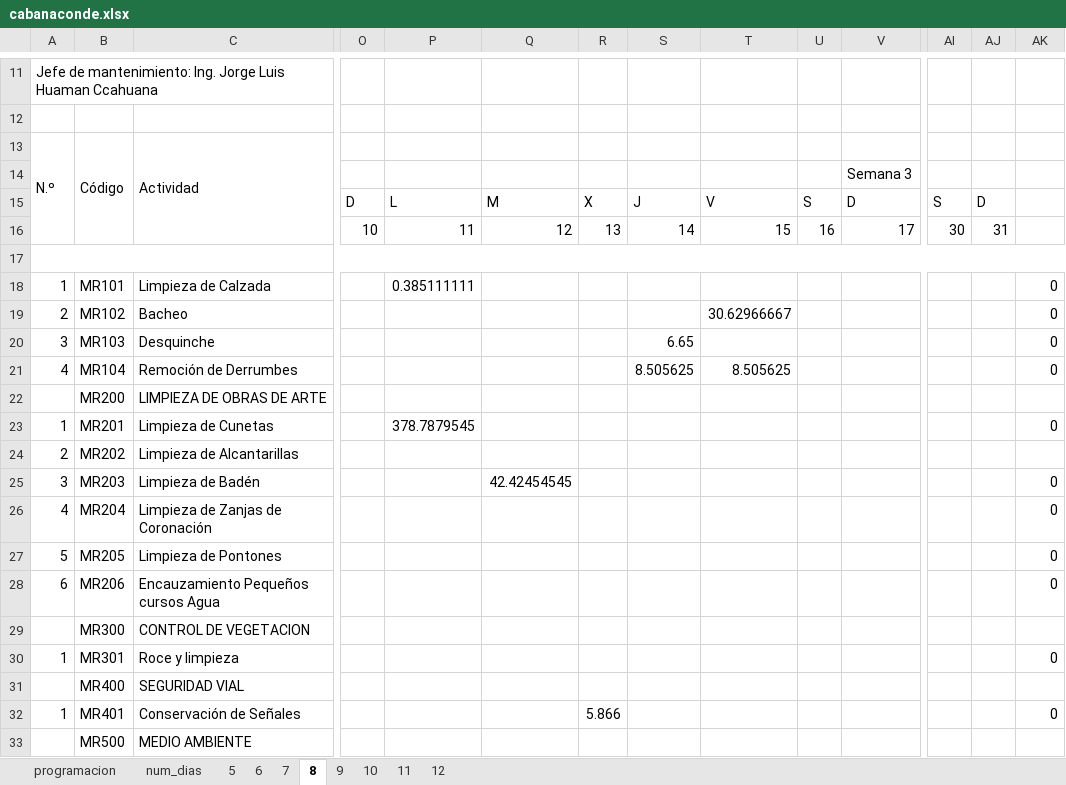
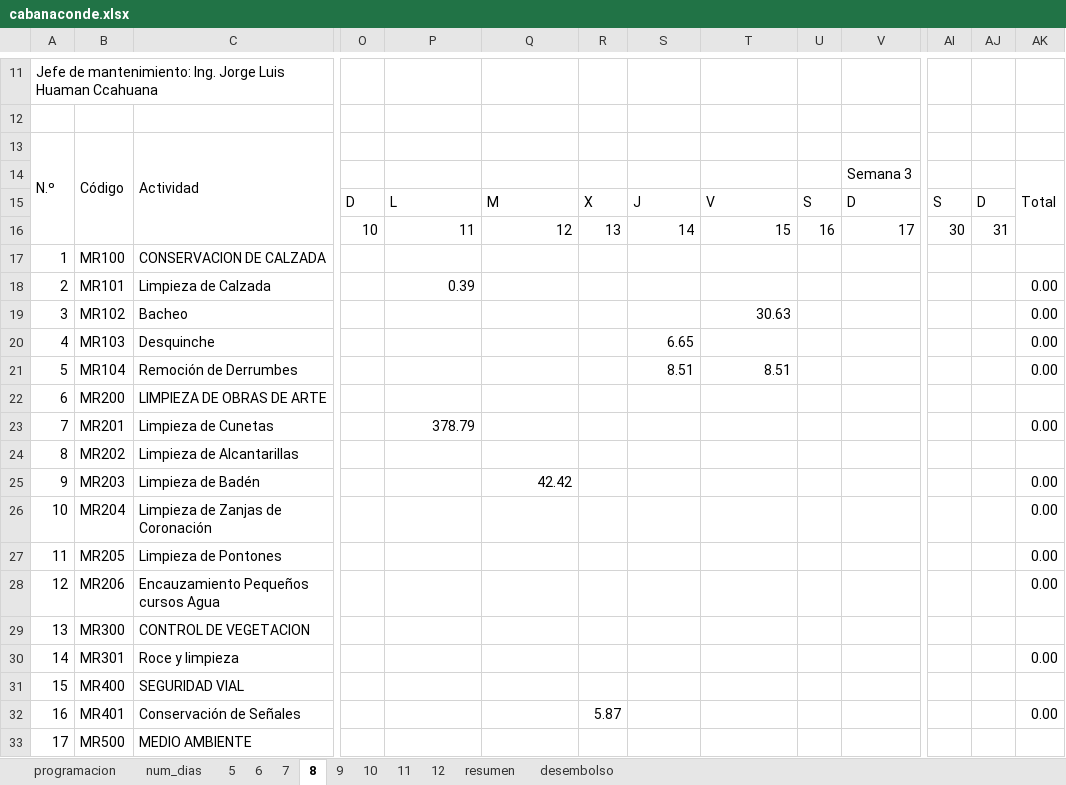
Before and after one commit to eder3232/ivp-cronogramas, an Excel workbook: src/output/cabanaconde.xlsx, sheet 8, drawn as a sheet; only a part is shown, gaps mark what is left out; values as stored, in another font and other column widths than the file's, no cell formats; conditional formats not drawn; removed rows and columns are numbered as before the commit, all else as after; rows hold the shown columns only; the diff covers the shown part only; the diff names each change by its address in the sheet, - before the commit and + after, or states it on an @@ line.

```diff
--- a/src/output/cabanaconde.xlsx (sheet 8)
+++ b/src/output/cabanaconde.xlsx (sheet 8)
+sheet tab: resumen
+sheet tab: desembolso
-AK14: (empty)
+AK14: Total
+AK14:AK16 merged
-row 17: (empty)
+row 17: 1 | MR100 | CONSERVACION DE CALZADA
-A17:AK17 merged
-row 18: 1 | MR101 | Limpieza de Calzada |  | 0.385111111 |  |  |  |  |  |  |  |  | 0
-row 19: 2 | MR102 | Bacheo |  |  |  |  |  | 30.62966667 |  |  |  |  | 0
+row 18: 2 | MR101 | Limpieza de Calzada |  | 0.39 |  |  |  |  |  |  |  |  | 0.00
+row 19: 3 | MR102 | Bacheo |  |  |  |  |  | 30.63 |  |  |  |  | 0.00
-A20: 3
+A20: 4
-AK20:AK21: 0
+AK20:AK21: 0.00
-A21: 4
+A21: 5
-S21: 8.505625
+S21: 8.51
-T21: 8.505625
+T21: 8.51
-A22: (empty)
+A22: 6
-row 23: 1 | MR201 | Limpieza de Cunetas |  | 378.7879545 |  |  |  |  |  |  |  |  | 0
+row 23: 7 | MR201 | Limpieza de Cunetas |  | 378.79 |  |  |  |  |  |  |  |  | 0.00
-A24: 2
+A24: 8
-A25: 3
+A25: 9
-Q25: 42.42454545
+Q25: 42.42
-AK25:AK28: 0
+AK25:AK28: 0.00
-A26: 4
+A26: 10
-A27: 5
+A27: 11
-A28: 6
+A28: 12
-A29: (empty)
+A29: 13
-row 30: 1 | MR301 | Roce y limpieza |  |  |  |  |  |  |  |  |  |  | 0
+row 30: 14 | MR301 | Roce y limpieza |  |  |  |  |  |  |  |  |  |  | 0.00
-A31: (empty)
+A31: 15
-A32: 1
+A32: 16
-R32: 5.866
+R32: 5.87
-AK32: 0
+AK32: 0.00
-A33: (empty)
+A33: 17
```
Also changed, not shown: 10 edited cells elsewhere in this sheet, sheet 7, sheet 5, sheet 10, sheet 9, sheet 6, sheet 11, 3 more sheets, cell formats, 14 other files.
